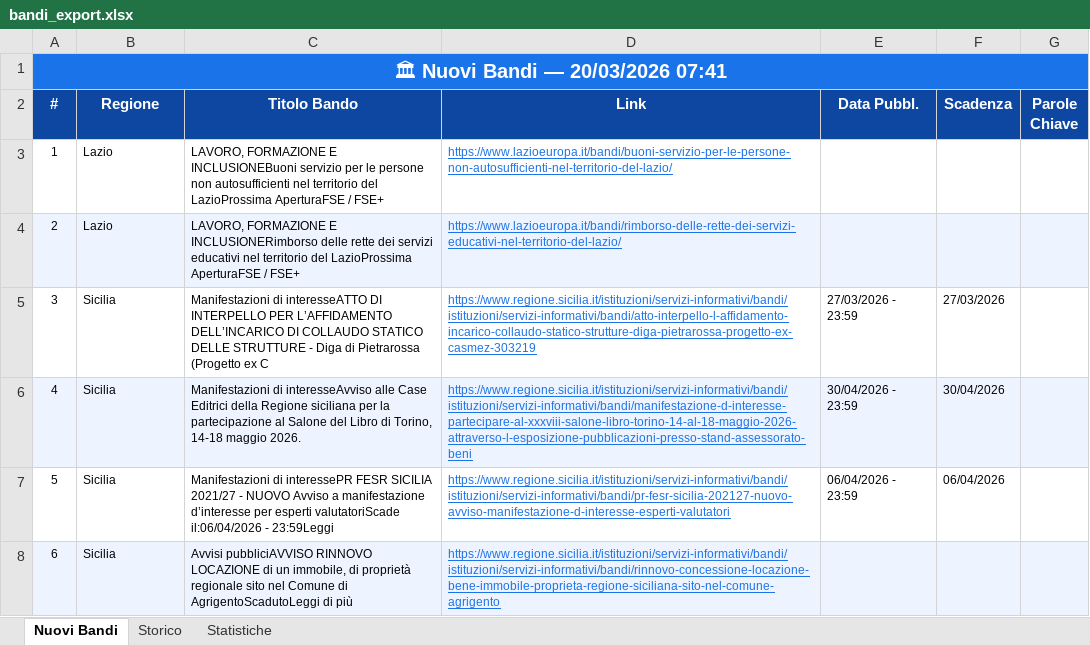
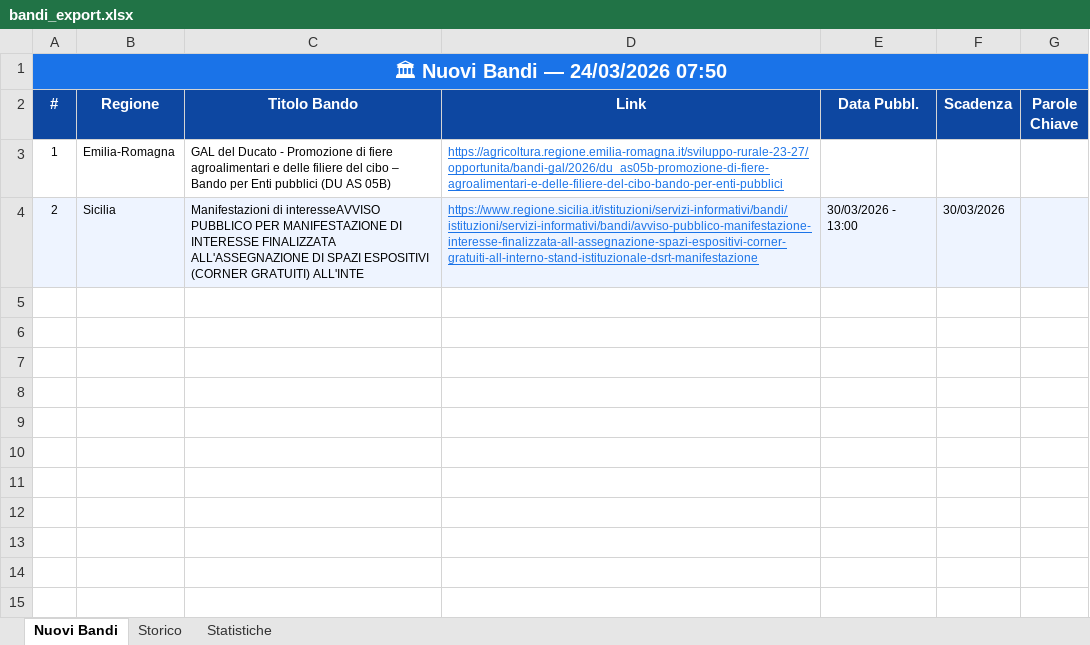
Before and after one commit to cdalvise/bandi-monitor, an Excel workbook: data/bandi_export.xlsx, sheet Nuovi Bandi, drawn as a sheet; values as stored, in another font and other column widths than the file's, no borders; the diff names each change by its address in the sheet, - before the commit and + after, or states it on an @@ line.

```diff
--- a/data/bandi_export.xlsx (sheet Nuovi Bandi)
+++ b/data/bandi_export.xlsx (sheet Nuovi Bandi)
-A1 (#): 🏛 Nuovi Bandi — 20/03/2026 07:41
+A1 (#): 🏛 Nuovi Bandi — 24/03/2026 07:50
-B3 (Regione): Lazio
+B3 (Regione): Emilia-Romagna
-C3 (Titolo Bando): LAVORO, FORMAZIONE E INCLUSIONEBuoni servizio per le persone non autosufficienti nel territorio del LazioProssima AperturaFSE / FSE+
+C3 (Titolo Bando): GAL del Ducato - Promozione di fiere agroalimentari e delle filiere del cibo – Bando per Enti pubblici (DU AS 05B)
-D3 (Link): https://www.lazioeuropa.it/bandi/buoni-servizio-per-le-persone-non-autosufficienti-nel-territorio-del-lazio/
+D3 (Link): https://agricoltura.regione.emilia-romagna.it/sviluppo-rurale-23-27/opportunita/bandi-gal/2026/du_as05b-promozione-di-fiere-agroalimentari-e-delle-filiere-del-cibo-bando-per-enti-pubblici
-B4 (Regione): Lazio
+B4 (Regione): Sicilia
-C4 (Titolo Bando): LAVORO, FORMAZIONE E INCLUSIONERimborso delle rette dei servizi educativi nel territorio del LazioProssima AperturaFSE / FSE+
+C4 (Titolo Bando): Manifestazioni di interesseAVVISO PUBBLICO PER MANIFESTAZIONE DI INTERESSE FINALIZZATA ALL'ASSEGNAZIONE DI SPAZI ESPOSITIVI (CORNER GRATUITI) ALL'INTE
-D4 (Link): https://www.lazioeuropa.it/bandi/rimborso-delle-rette-dei-servizi-educativi-nel-territorio-del-lazio/
+D4 (Link): https://www.regione.sicilia.it/istituzioni/servizi-informativi/bandi/istituzioni/servizi-informativi/bandi/avviso-pubblico-manifestazione-interesse-finalizzata-all-assegnazione-spazi-espositivi-corner-gratuiti-all-interno-stand-istituzionale-dsrt-manifestazione
-E4 (Data Pubbl.): (empty)
+E4 (Data Pubbl.): 30/03/2026 - 13:00
-F4 (Scadenza): (empty)
+F4 (Scadenza): 30/03/2026
-row 5: 3 | Sicilia | Manifestazioni di interesseATTO DI INTERPELLO PER L’AFFIDAMENTO DELL’INCARICO DI COLLAUDO STATICO DELLE STRUTTURE - Diga di Pietrarossa (Progetto ex C | https://www.regione.sicilia.it/istituzioni/servizi-informativi/bandi/istituzioni/servizi-informativi/bandi/atto-interpello-l-affidamento-incarico-collaudo-statico-strutture-diga-pietrarossa-progetto-ex-casmez-303219 | 27/03/2026 - 23:59 | 27/03/2026
-row 6: 4 | Sicilia | Manifestazioni di interesseAvviso alle Case Editrici della Regione siciliana per la partecipazione al Salone del Libro di Torino, 14-18 maggio 2026. | https://www.regione.sicilia.it/istituzioni/servizi-informativi/bandi/istituzioni/servizi-informativi/bandi/manifestazione-d-interesse-partecipare-al-xxxviii-salone-libro-torino-14-al-18-maggio-2026-attraverso-l-esposizione-pubblicazioni-presso-stand-assessorato-beni | 30/04/2026 - 23:59 | 30/04/2026
-row 7: 5 | Sicilia | Manifestazioni di interessePR FESR SICILIA 2021/27 - NUOVO Avviso a manifestazione d’interesse per esperti valutatoriScade il:06/04/2026 - 23:59Leggi | https://www.regione.sicilia.it/istituzioni/servizi-informativi/bandi/istituzioni/servizi-informativi/bandi/pr-fesr-sicilia-202127-nuovo-avviso-manifestazione-d-interesse-esperti-valutatori | 06/04/2026 - 23:59 | 06/04/2026
-row 8: 6 | Sicilia | Avvisi pubbliciAVVISO RINNOVO LOCAZIONE di un immobile, di proprietà regionale sito nel Comune di AgrigentoScadutoLeggi di più | https://www.regione.sicilia.it/istituzioni/servizi-informativi/bandi/istituzioni/servizi-informativi/bandi/rinnovo-concessione-locazione-bene-immobile-proprieta-regione-siciliana-sito-nel-comune-agrigento
```
Also changed, not shown: sheet Storico, sheet Statistiche, 1 other file.
